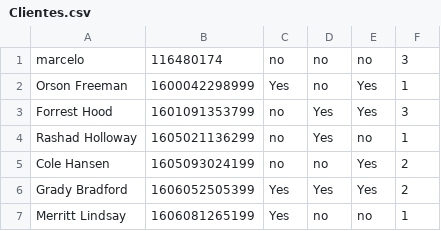
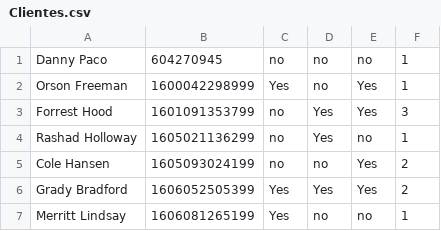
Before and after one commit to mcaracas/ProyectoED, a CSV file: Clientes.csv, drawn as a sheet; only a part is shown.

```diff
--- a/Clientes.csv
+++ b/Clientes.csv
@@ -1,2 +1,2 @@
-marcelo,116480174,no,no,no,3
+Danny Paco,604270945,no,no,no,1
 Orson Freeman,1600042298999,Yes,no,Yes,1
```
Also changed, not shown: 2 other files.
